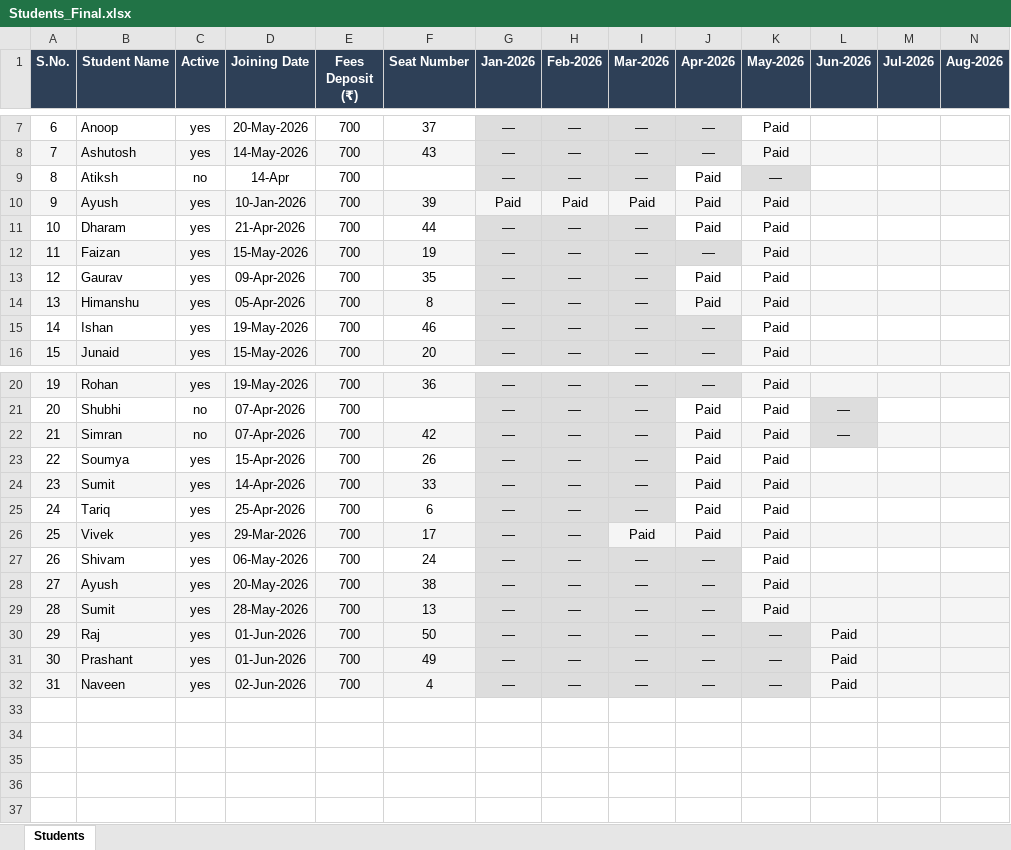
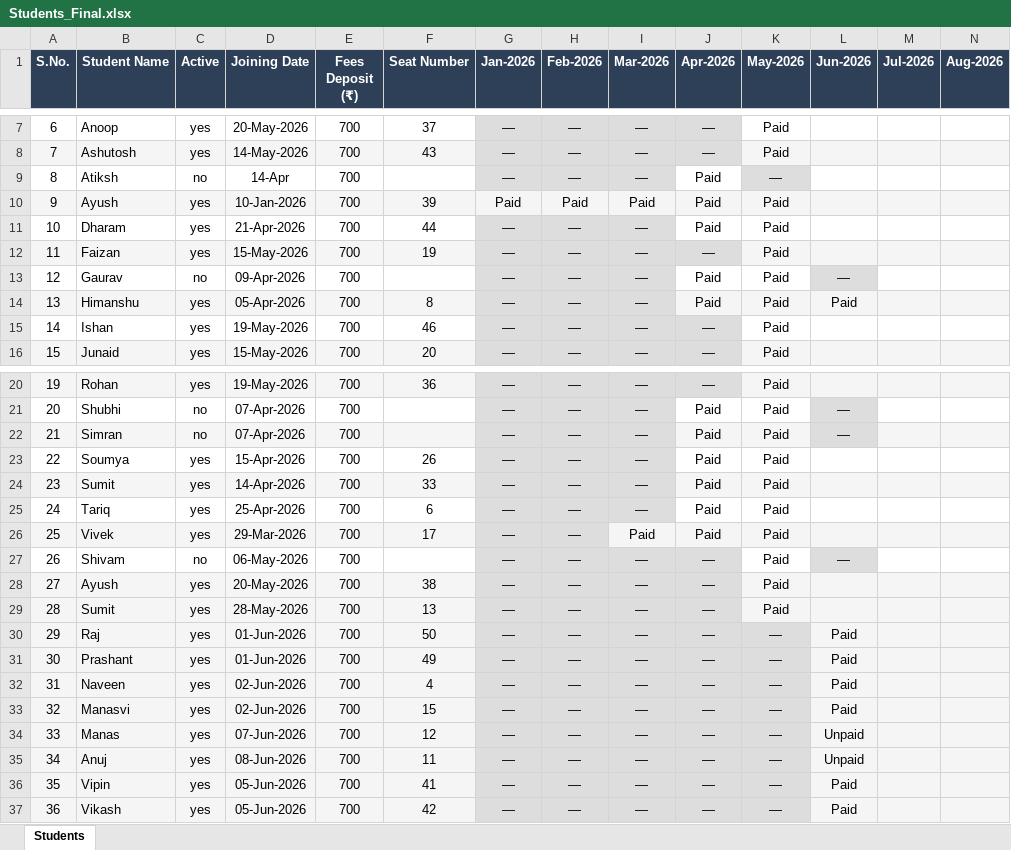
Before and after one commit to Swapnilbaranwal/friends-library_bareilly, an Excel workbook: public/Students_Final.xlsx, sheet Students, drawn as a sheet; only a part is shown, gaps mark what is left out; values as stored, in another font and other column widths than the file's, no borders; rows hold the shown columns only; the diff names each change by its address in the sheet, - before the commit and + after, or states it on an @@ line.

Commit message:
Update details on 8june

```diff
--- a/public/Students_Final.xlsx (sheet Students)
+++ b/public/Students_Final.xlsx (sheet Students)
-C13 (Active): yes
+C13 (Active): no
-F13 (Seat Number): 35
+F13 (Seat Number): (empty)
-L13 (Jun-2026): (empty)
+L13 (Jun-2026): —
-L13 fill: none
+L13 fill: #DDDDDD
-L14 (Jun-2026): (empty)
+L14 (Jun-2026): Paid
-F22 (Seat Number): 42
+F22 (Seat Number): (empty)
-C27 (Active): yes
+C27 (Active): no
-F27 (Seat Number): 24
+F27 (Seat Number): (empty)
-L27 (Jun-2026): (empty)
+L27 (Jun-2026): —
-L27 fill: none
+L27 fill: #DDDDDD
+row 33: 32 | Manasvi | yes | 02-Jun-2026 | 700 | 15 | — | — | — | — | — | Paid
+row 34: 33 | Manas | yes | 07-Jun-2026 | 700 | 12 | — | — | — | — | — | Unpaid
+row 35: 34 | Anuj | yes | 08-Jun-2026 | 700 | 11 | — | — | — | — | — | Unpaid
+row 36: 35 | Vipin | yes | 05-Jun-2026 | 700 | 41 | — | — | — | — | — | Paid
+row 37: 36 | Vikash | yes | 05-Jun-2026 | 700 | 42 | — | — | — | — | — | Paid
```
